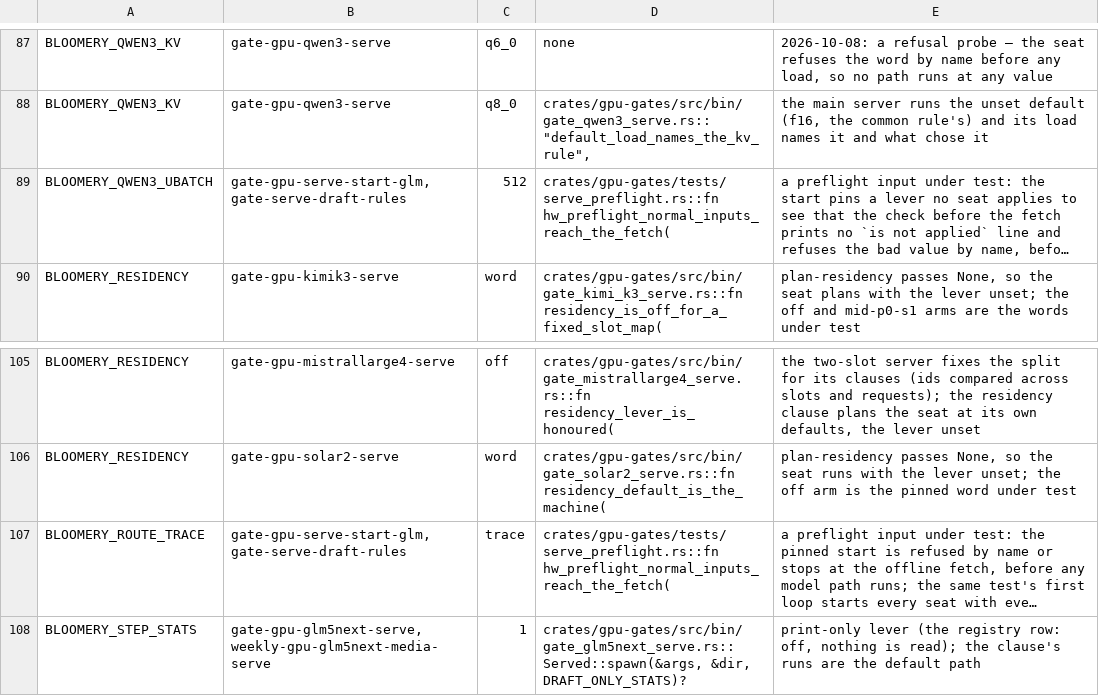
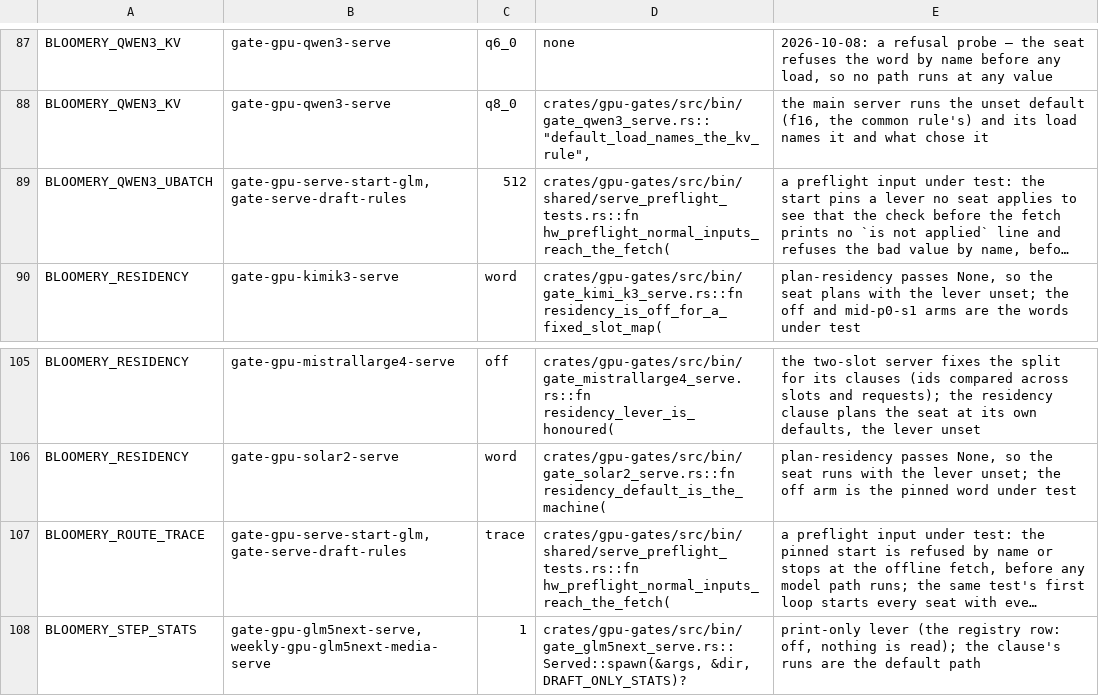
Before and after one commit to midagedev/bloomery, a TSV file: tools/defaults-twins.tsv, drawn as a sheet; only a part is shown, gaps mark what is left out; long unchanged cells end in …; the diff covers the shown part only; the diff names each change by its address in the sheet, - before the commit and + after, or states it on an @@ line.

```diff
--- a/tools/defaults-twins.tsv
+++ b/tools/defaults-twins.tsv
-D89: crates/gpu-gates/tests/serve_preflight.rs::fn hw_preflight_normal_inputs_reach_the_fetch(
+D89: crates/gpu-gates/src/bin/shared/serve_preflight_tests.rs::fn hw_preflight_normal_inputs_reach_the_fetch(
-D107: crates/gpu-gates/tests/serve_preflight.rs::fn hw_preflight_normal_inputs_reach_the_fetch(
+D107: crates/gpu-gates/src/bin/shared/serve_preflight_tests.rs::fn hw_preflight_normal_inputs_reach_the_fetch(
```
Also changed, not shown: 10 edited cells elsewhere in this file, 9 other files.
